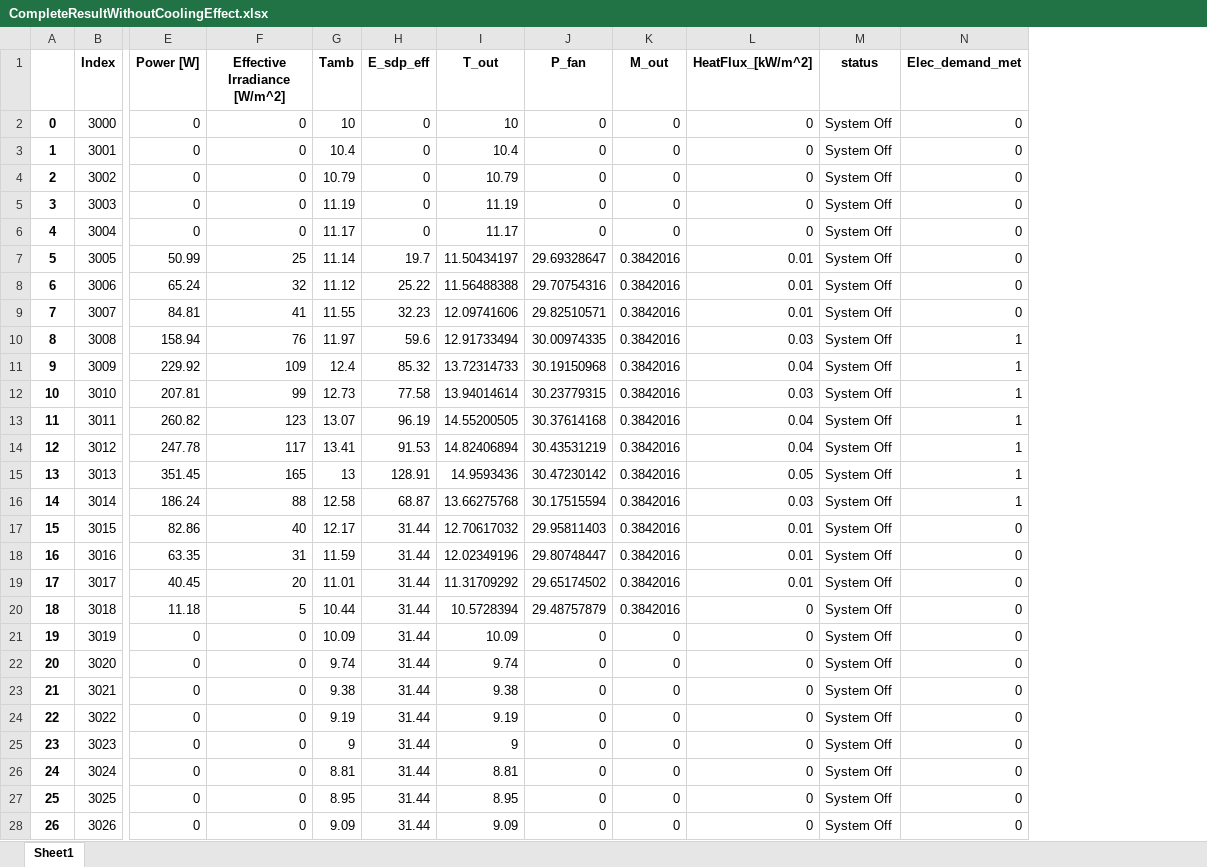
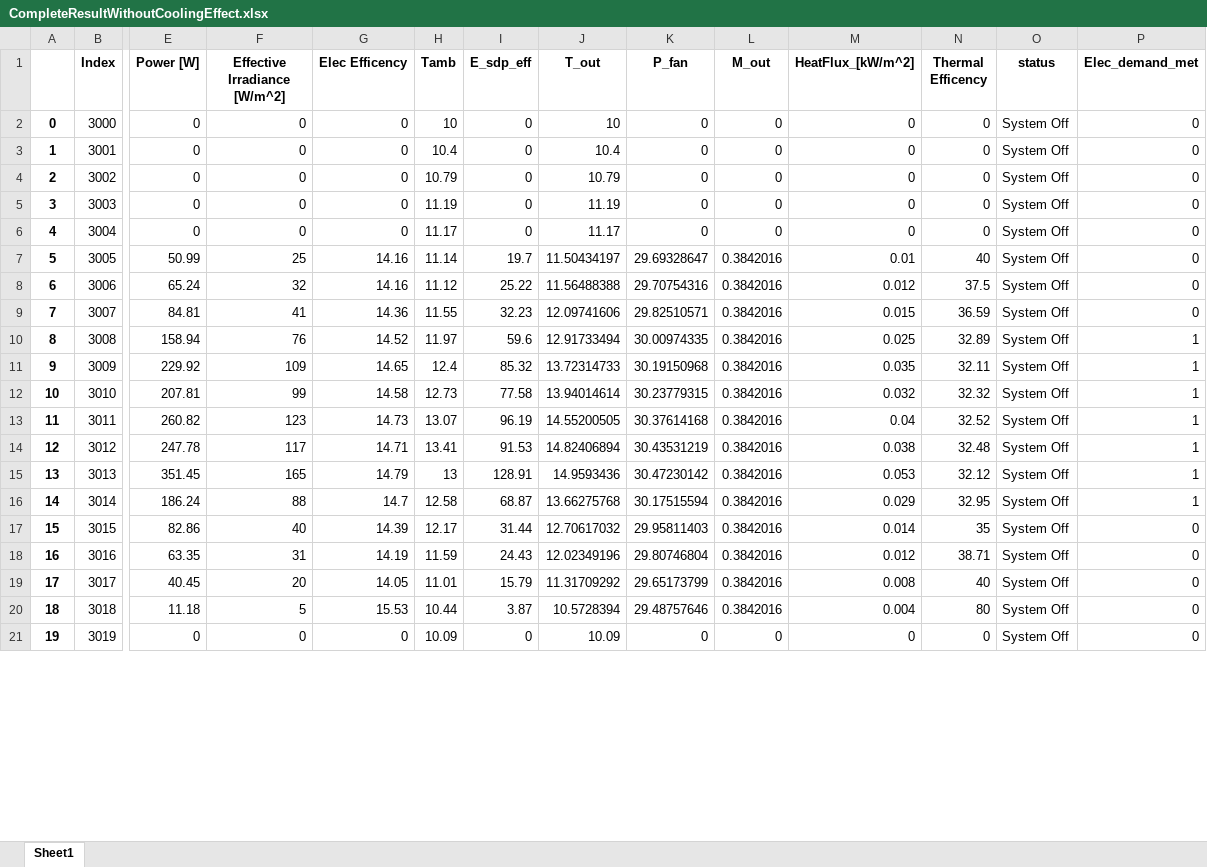
Before and after one commit to hamzaable/Modelling-of-Solar-Roof-Tiles, an Excel workbook: CompleteResultWithoutCoolingEffect.xlsx, sheet Sheet1, drawn as a sheet; only a part is shown, gaps mark what is left out; values as stored, in another font and other column widths than the file's, no borders; removed rows and columns are numbered as before the commit, all else as after; rows hold the shown columns only; the diff covers the shown part only; the diff names each change by its address in the sheet, - before the commit and + after, or states it on an @@ line.

```diff
--- a/CompleteResultWithoutCoolingEffect.xlsx (sheet Sheet1)
+++ b/CompleteResultWithoutCoolingEffect.xlsx (sheet Sheet1)
+column G (Elec Efficency), rows 2-21: 0 | 0 | 0 | 0 | 0 | 14.16 | 14.16 | 14.36 | 14.52 | 14.65 | 14.58 | 14.73 | 14.71 | 14.79 | 14.7 | 14.39 | 14.19 | 14.05 | 15.53 | 0
+column N (Thermal Efficency), rows 2-21: 0 | 0 | 0 | 0 | 0 | 40 | 37.5 | 36.59 | 32.89 | 32.11 | 32.32 | 32.52 | 32.48 | 32.12 | 32.95 | 35 | 38.71 | 40 | 80 | 0
-M8 (HeatFlux_[kW/m^2]): 0.01
+M8 (HeatFlux_[kW/m^2]): 0.012
-M9 (HeatFlux_[kW/m^2]): 0.01
+M9 (HeatFlux_[kW/m^2]): 0.015
-M10 (HeatFlux_[kW/m^2]): 0.03
+M10 (HeatFlux_[kW/m^2]): 0.025
-M11 (HeatFlux_[kW/m^2]): 0.04
+M11 (HeatFlux_[kW/m^2]): 0.035
-M12 (HeatFlux_[kW/m^2]): 0.03
+M12 (HeatFlux_[kW/m^2]): 0.032
-M14 (HeatFlux_[kW/m^2]): 0.04
+M14 (HeatFlux_[kW/m^2]): 0.038
-M15 (HeatFlux_[kW/m^2]): 0.05
+M15 (HeatFlux_[kW/m^2]): 0.053
-M16 (HeatFlux_[kW/m^2]): 0.03
+M16 (HeatFlux_[kW/m^2]): 0.029
-M17 (HeatFlux_[kW/m^2]): 0.01
+M17 (HeatFlux_[kW/m^2]): 0.014
-I18 (E_sdp_eff): 31.44
+I18 (E_sdp_eff): 24.43
-K18 (P_fan): 29.80748447
+K18 (P_fan): 29.80746804
-M18 (HeatFlux_[kW/m^2]): 0.01
+M18 (HeatFlux_[kW/m^2]): 0.012
-I19 (E_sdp_eff): 31.44
+I19 (E_sdp_eff): 15.79
-K19 (P_fan): 29.65174502
+K19 (P_fan): 29.65173799
-M19 (HeatFlux_[kW/m^2]): 0.01
+M19 (HeatFlux_[kW/m^2]): 0.008
-I20 (E_sdp_eff): 31.44
+I20 (E_sdp_eff): 3.87
-K20 (P_fan): 29.48757879
+K20 (P_fan): 29.48757646
-M20 (HeatFlux_[kW/m^2]): 0
+M20 (HeatFlux_[kW/m^2]): 0.004
-I21 (E_sdp_eff): 31.44
+I21 (E_sdp_eff): 0
-row 22: 20 | 3020 | 0 | 0 | 9.74 | 31.44 | 9.74 | 0 | 0 | 0 | System Off | 0
-row 23: 21 | 3021 | 0 | 0 | 9.38 | 31.44 | 9.38 | 0 | 0 | 0 | System Off | 0
-row 24: 22 | 3022 | 0 | 0 | 9.19 | 31.44 | 9.19 | 0 | 0 | 0 | System Off | 0
-row 25: 23 | 3023 | 0 | 0 | 9 | 31.44 | 9 | 0 | 0 | 0 | System Off | 0
-row 26: 24 | 3024 | 0 | 0 | 8.81 | 31.44 | 8.81 | 0 | 0 | 0 | System Off | 0
-row 27: 25 | 3025 | 0 | 0 | 8.95 | 31.44 | 8.95 | 0 | 0 | 0 | System Off | 0
-row 28: 26 | 3026 | 0 | 0 | 9.09 | 31.44 | 9.09 | 0 | 0 | 0 | System Off | 0
```
Also changed, not shown: 1 added row and 94 removed rows elsewhere in this sheet, CompleteResult.xlsx, ResultsWithCoolingEffect.xlsx, 8 other files.
